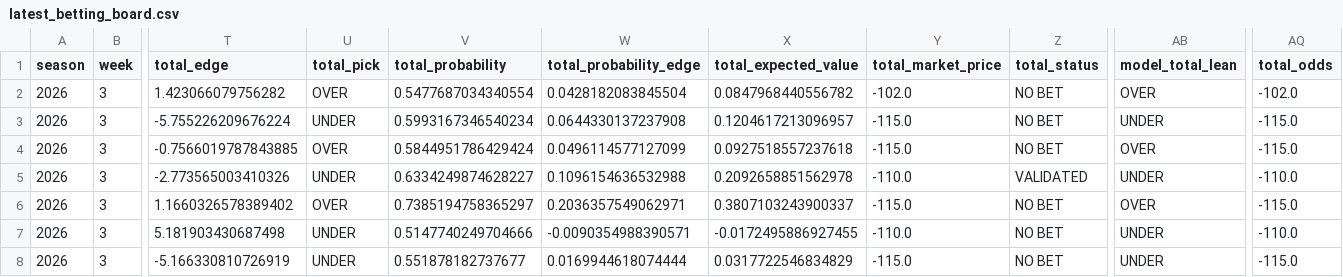
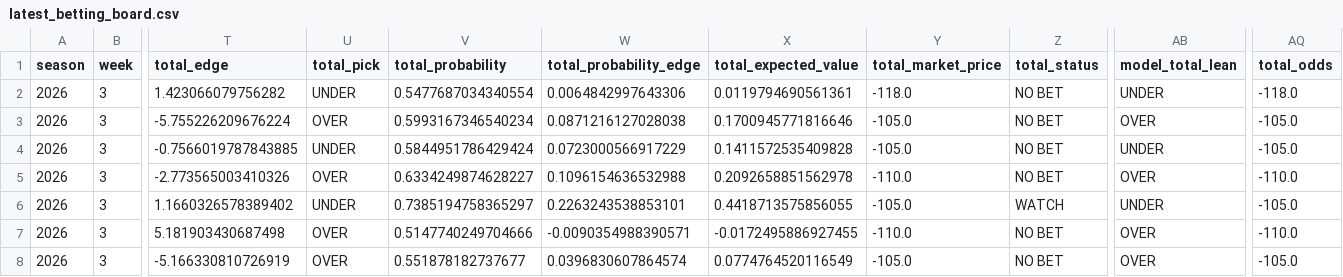
Before and after one commit to csmotherman/NFL-DATA, a CSV file: outputs/latest_betting_board.csv, drawn as a sheet; only a part is shown, gaps mark what is left out; the diff covers the shown part only; the diff names each change by its address in the sheet, - before the commit and + after, or states it on an @@ line.

```diff
--- a/outputs/latest_betting_board.csv
+++ b/outputs/latest_betting_board.csv
-U2 (total_pick): OVER
+U2 (total_pick): UNDER
-W2 (total_probability_edge): 0.0428182083845504
+W2 (total_probability_edge): 0.0064842997643306
-X2 (total_expected_value): 0.0847968440556782
+X2 (total_expected_value): 0.0119794690561361
-Y2 (total_market_price): -102.0
+Y2 (total_market_price): -118.0
-AB2 (model_total_lean): OVER
+AB2 (model_total_lean): UNDER
-AQ2 (total_odds): -102.0
+AQ2 (total_odds): -118.0
-U3 (total_pick): UNDER
+U3 (total_pick): OVER
-W3 (total_probability_edge): 0.0644330137237908
+W3 (total_probability_edge): 0.0871216127028038
-X3 (total_expected_value): 0.1204617213096957
+X3 (total_expected_value): 0.1700945771816646
-Y3:Y4 (total_market_price): -115.0
+Y3:Y4 (total_market_price): -105.0
-AB3 (model_total_lean): UNDER
+AB3 (model_total_lean): OVER
-AQ3:AQ4 (total_odds): -115.0
+AQ3:AQ4 (total_odds): -105.0
-U4 (total_pick): OVER
+U4 (total_pick): UNDER
-W4 (total_probability_edge): 0.0496114577127099
+W4 (total_probability_edge): 0.0723000566917229
-X4 (total_expected_value): 0.0927518557237618
+X4 (total_expected_value): 0.1411572535409828
-AB4 (model_total_lean): OVER
+AB4 (model_total_lean): UNDER
-U5 (total_pick): UNDER
+U5 (total_pick): OVER
-Z5 (total_status): VALIDATED
+Z5 (total_status): NO BET
-AB5 (model_total_lean): UNDER
+AB5 (model_total_lean): OVER
-U6 (total_pick): OVER
+U6 (total_pick): UNDER
-W6 (total_probability_edge): 0.2036357549062971
+W6 (total_probability_edge): 0.2263243538853101
-X6 (total_expected_value): 0.3807103243900337
+X6 (total_expected_value): 0.4418713575856055
-Y6 (total_market_price): -115.0
+Y6 (total_market_price): -105.0
-Z6 (total_status): NO BET
+Z6 (total_status): WATCH
-AB6 (model_total_lean): OVER
+AB6 (model_total_lean): UNDER
-AQ6 (total_odds): -115.0
+AQ6 (total_odds): -105.0
-U7:U8 (total_pick): UNDER
+U7:U8 (total_pick): OVER
-AB7:AB8 (model_total_lean): UNDER
+AB7:AB8 (model_total_lean): OVER
-W8 (total_probability_edge): 0.0169944618074444
+W8 (total_probability_edge): 0.0396830607864574
-X8 (total_expected_value): 0.0317722546834829
+X8 (total_expected_value): 0.0774764520116549
-Y8 (total_market_price): -115.0
+Y8 (total_market_price): -105.0
-AQ8 (total_odds): -115.0
+AQ8 (total_odds): -105.0
```
Also changed, not shown: 50 edited cells elsewhere in this file, outputs/latest_candidates.csv, outputs/latest_predictions.csv, 4 other files.
